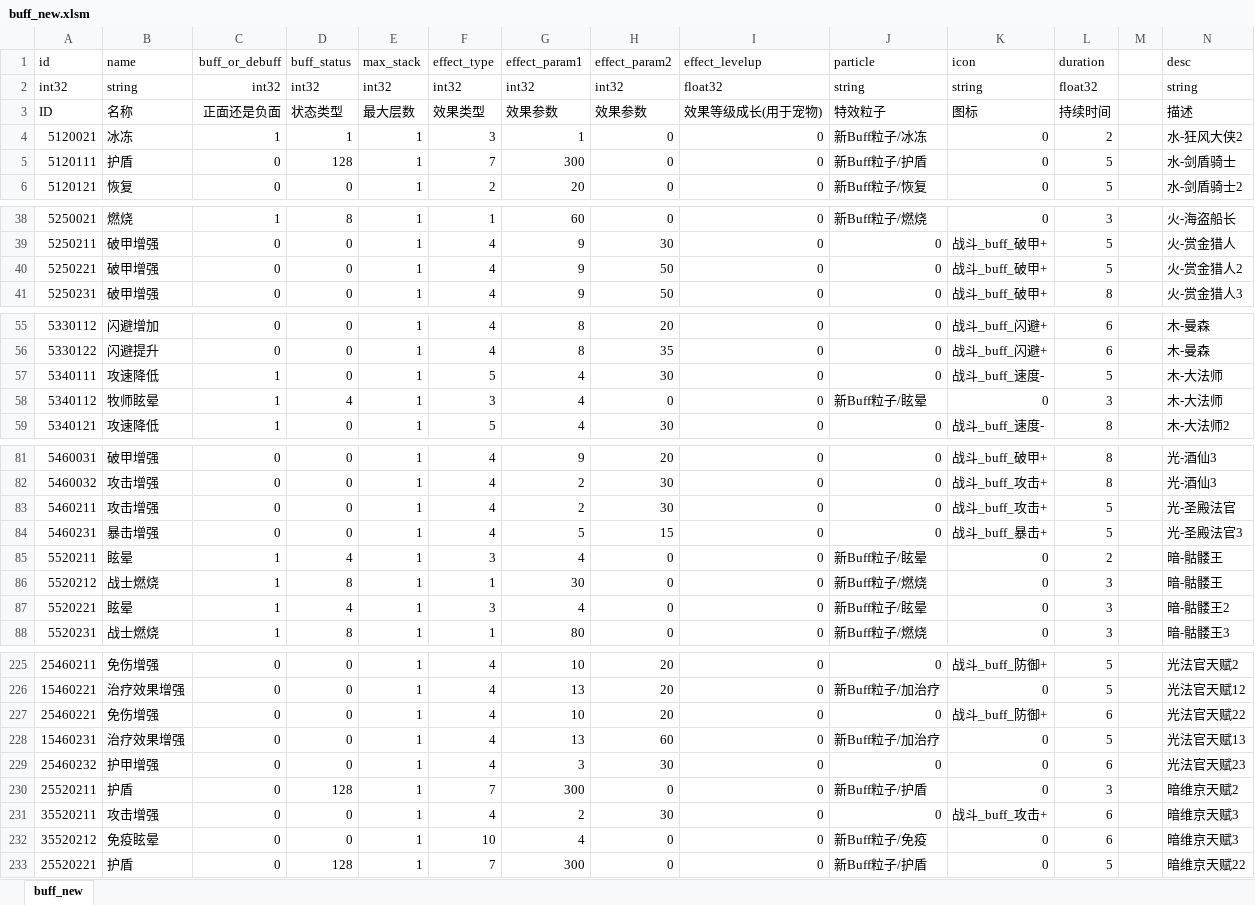
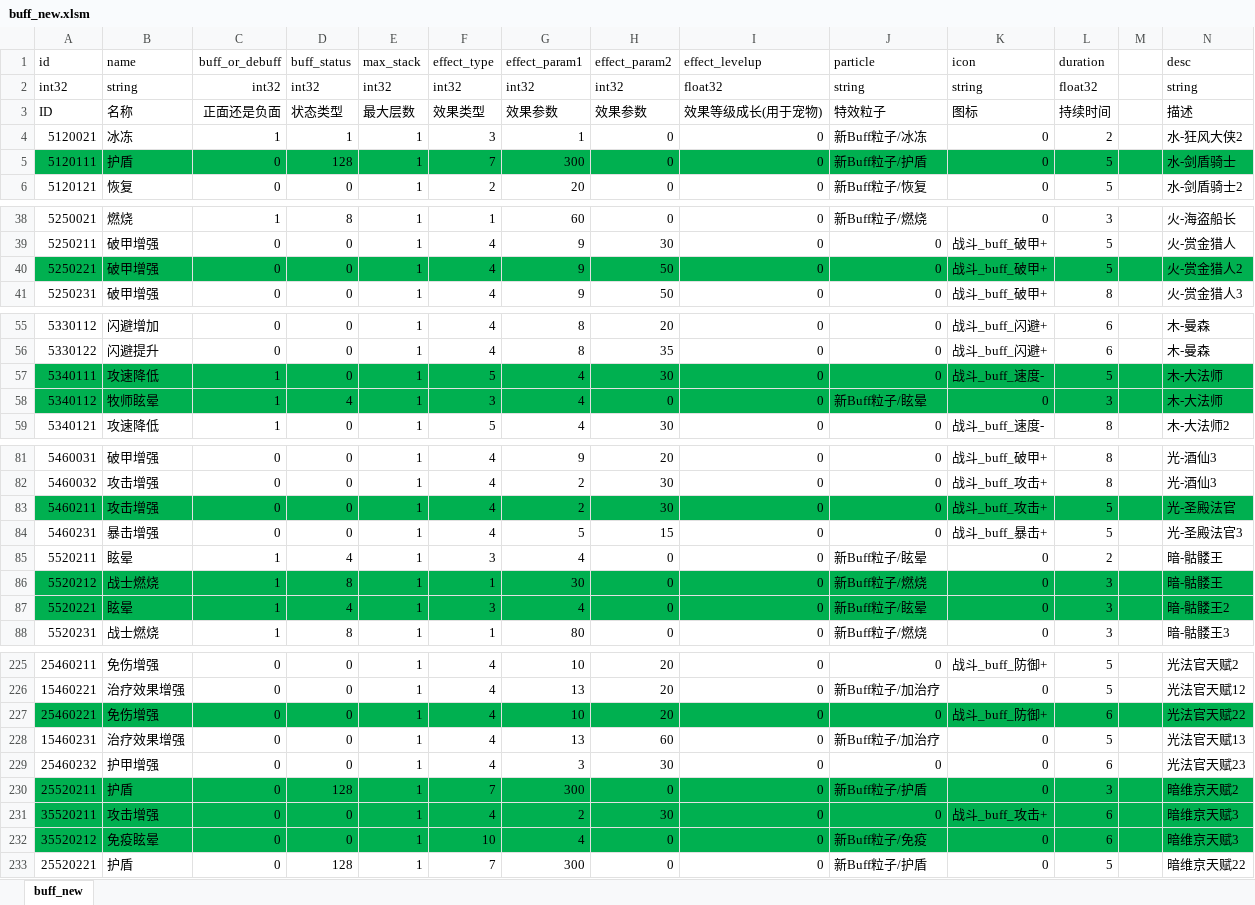
Before and after one commit to shaoyangzhuang27-lang/PreviewDemo, an Excel workbook: base_res/value_table/buff_new.xlsm, sheet buff_new, drawn as a sheet; only a part is shown, gaps mark what is left out; values as stored, in another font and other column widths than the file's, no borders; conditional formats not drawn; the diff covers the shown part only; the diff names each change by its address in the sheet, - before the commit and + after, or states it on an @@ line.

```diff
--- a/base_res/value_table/buff_new.xlsm (sheet buff_new)
+++ b/base_res/value_table/buff_new.xlsm (sheet buff_new)
-A5:N5 fill: none
+A5:N5 fill: #00B050
-A40:N40 fill: none
+A40:N40 fill: #00B050
-A57:N58 fill: none
+A57:N58 fill: #00B050
-A83:N83 fill: none
+A83:N83 fill: #00B050
-A86:N87 fill: none
+A86:N87 fill: #00B050
-A227:N227 fill: none
+A227:N227 fill: #00B050
-A230:N232 fill: none
+A230:N232 fill: #00B050
```
Also changed, not shown: cell formats elsewhere in this sheet, base_res/value_table/equip_role.xlsm, base_res/value_table/heroes.xlsm, 8 other files.
